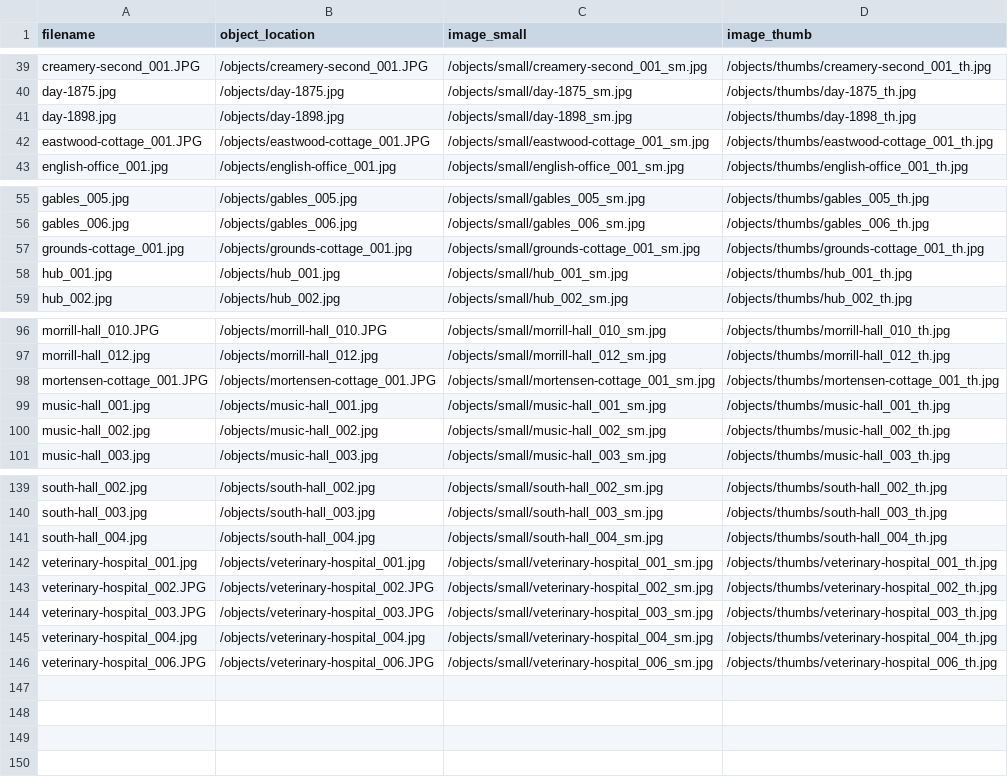
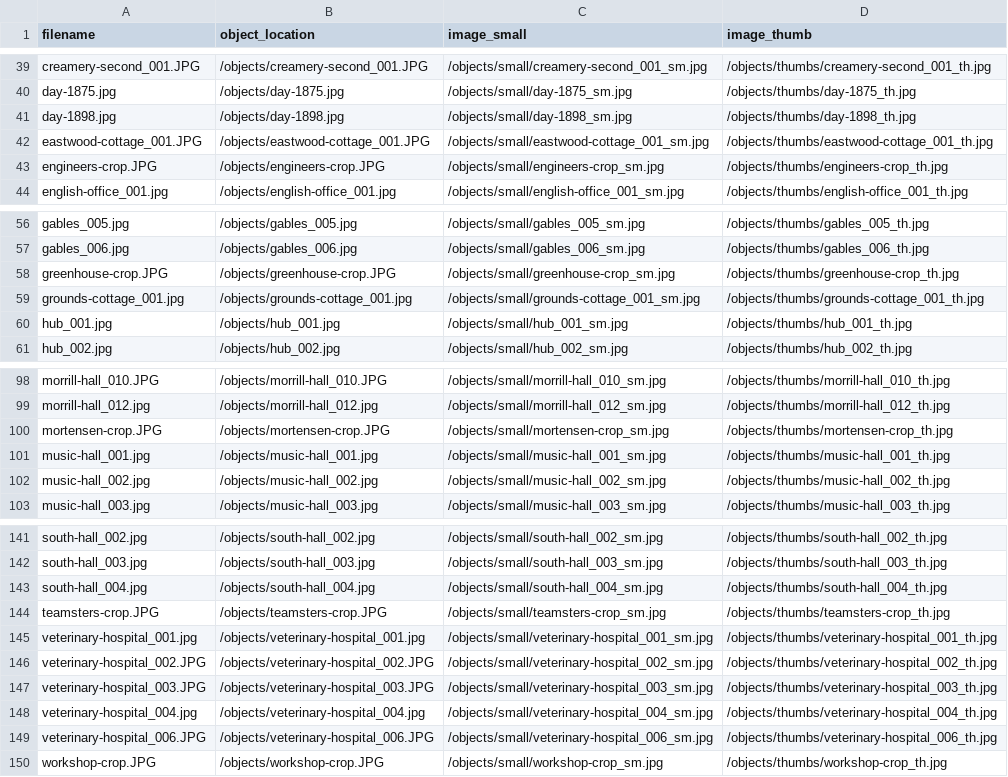
Before and after one commit to isu-digital/historic-buildings, a CSV file: objects/object_list.csv, drawn as a sheet; only a part is shown, gaps mark what is left out; removed rows and columns are numbered as before the commit, all else as after; the diff names each change by its address in the sheet, - before the commit and + after, or states it on an @@ line.

Commit message:
add new buildings metadata and images

```diff
--- a/objects/object_list.csv
+++ b/objects/object_list.csv
+row 43: engineers-crop.JPG | /objects/engineers-crop.JPG | /objects/small/engineers-crop_sm.jpg | /objects/thumbs/engineers-crop_th.jpg
+row 58: greenhouse-crop.JPG | /objects/greenhouse-crop.JPG | /objects/small/greenhouse-crop_sm.jpg | /objects/thumbs/greenhouse-crop_th.jpg
-row 98: mortensen-cottage_001.JPG | /objects/mortensen-cottage_001.JPG | /objects/small/mortensen-cottage_001_sm.jpg | /objects/thumbs/mortensen-cottage_001_th.jpg
+row 100: mortensen-crop.JPG | /objects/mortensen-crop.JPG | /objects/small/mortensen-crop_sm.jpg | /objects/thumbs/mortensen-crop_th.jpg
+row 144: teamsters-crop.JPG | /objects/teamsters-crop.JPG | /objects/small/teamsters-crop_sm.jpg | /objects/thumbs/teamsters-crop_th.jpg
+row 150: workshop-crop.JPG | /objects/workshop-crop.JPG | /objects/small/workshop-crop_sm.jpg | /objects/thumbs/workshop-crop_th.jpg
```
Also changed, not shown: 17 other files.
